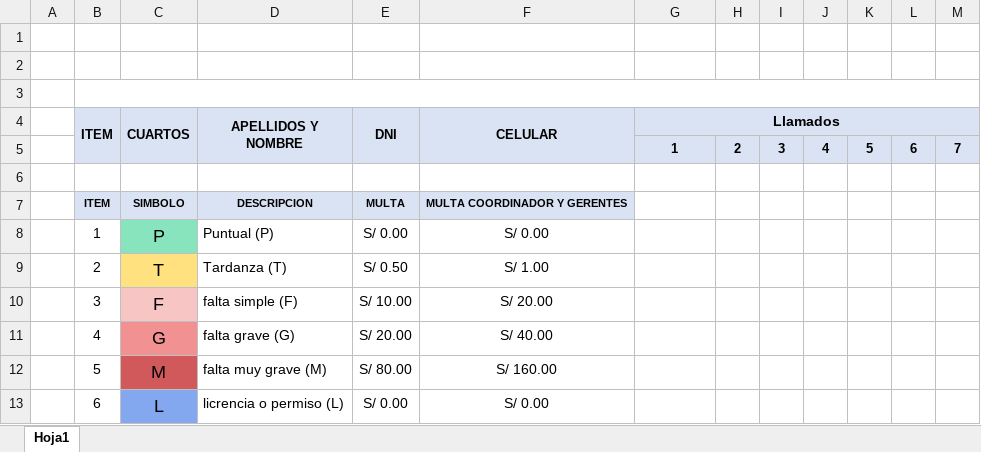
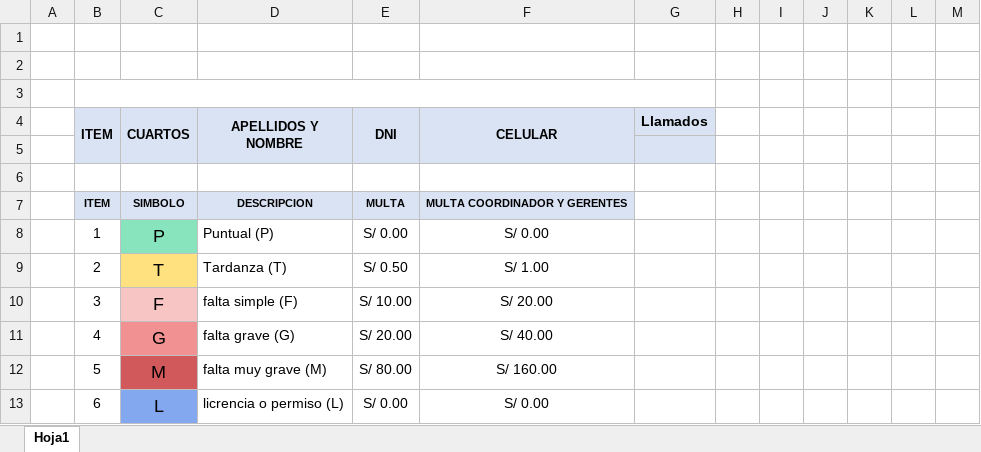
Before and after one commit to juancotrado/quisvar_proyect_ft, an Excel workbook: public/templates/list_daily_template.xlsx, sheet Hoja1, drawn as a sheet; values as stored, in another font and other column widths than the file's, no borders; the diff names each change by its address in the sheet, - before the commit and + after, or states it on an @@ line.

Commit message:
fix: generate report excel

```diff
--- a/public/templates/list_daily_template.xlsx (sheet Hoja1)
+++ b/public/templates/list_daily_template.xlsx (sheet Hoja1)
-B3:M3 merged
+B3:G3 merged
-G4:M4 merged
-H4:M5 fill: #DAE3F3
+H4:M5 fill: none
-row 5:  |  |  |  |  |  | 1 | 2 | 3 | 4 | 5 | 6 | 7
+row 5: (empty)
```
Also changed, not shown: 5 other files.
